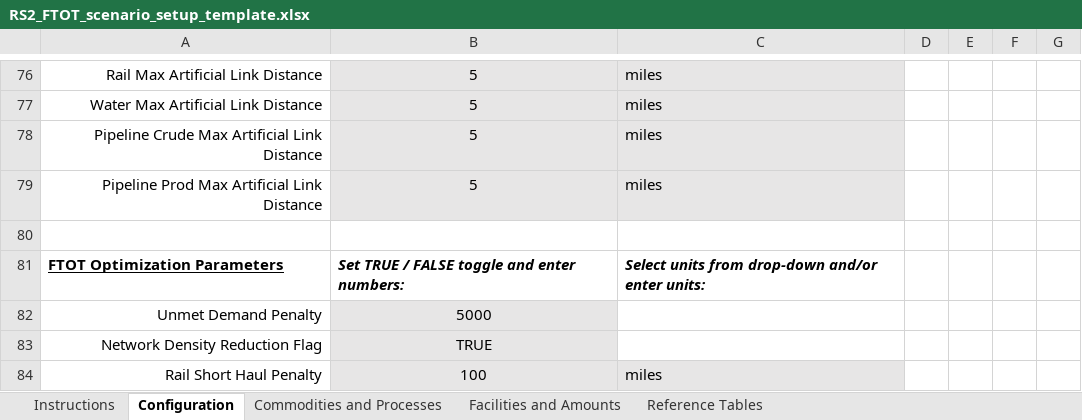
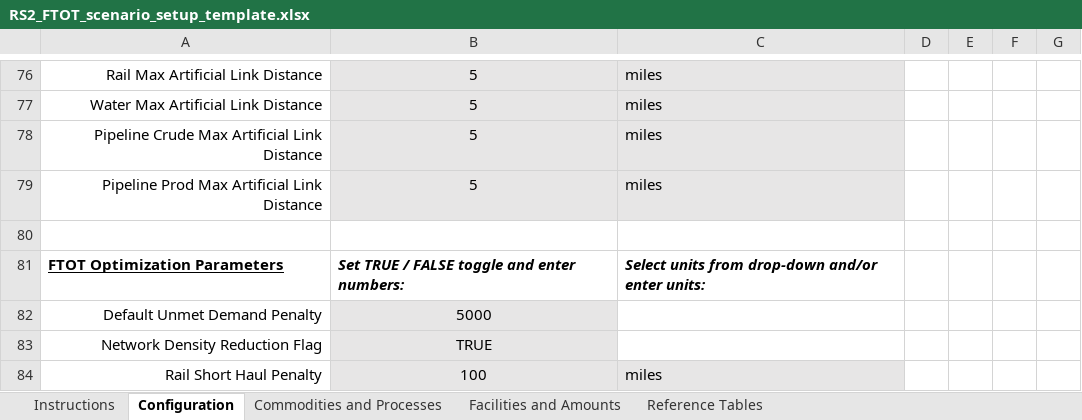
Before and after one commit to VolpeUSDOT/FTOT-Public, an Excel workbook: program/tools/FTOT_scenario_setup_template_examples/RS2_FTOT_scenario_setup_template.xlsx, sheet Configuration, drawn as a sheet; only a part is shown, gaps mark what is left out; values as stored, in another font and other column widths than the file's, no borders; the diff names each change by its address in the sheet, - before the commit and + after, or states it on an @@ line.

```diff
--- a/program/tools/FTOT_scenario_setup_template_examples/RS2_FTOT_scenario_setup_template.xlsx (sheet Configuration)
+++ b/program/tools/FTOT_scenario_setup_template_examples/RS2_FTOT_scenario_setup_template.xlsx (sheet Configuration)
-A82: Unmet Demand Penalty
+A82: Default Unmet Demand Penalty
```
Also changed, not shown: sheet Facilities and Amounts, sheet Instructions, sheet Commodities and Processes, program/tools/FTOT_scenario_setup_template.xlsx, program/tools/FTOT_scenario_setup_template_examples/QS1_FTOT_scenario_setup_template.xlsx, 21 other files.
